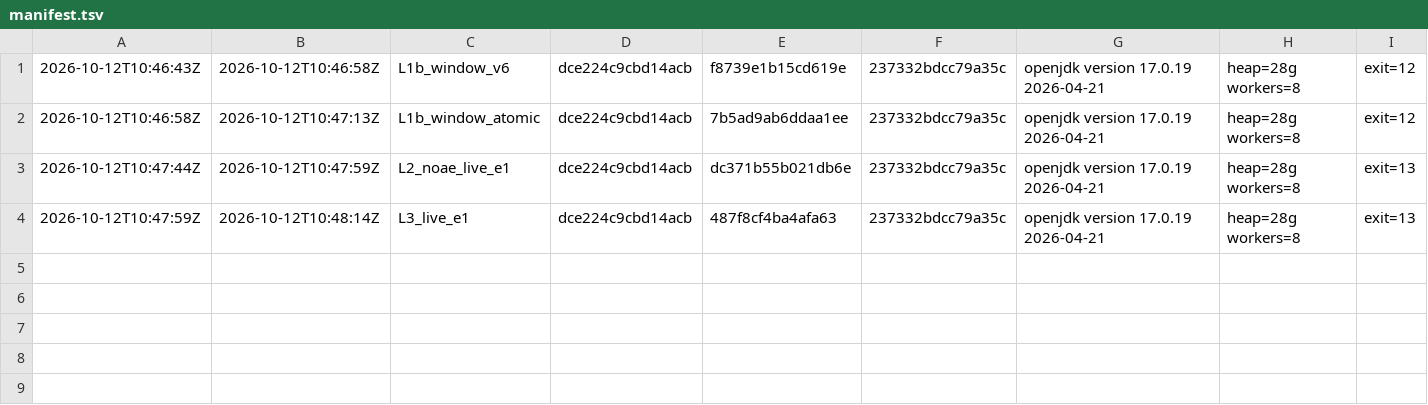
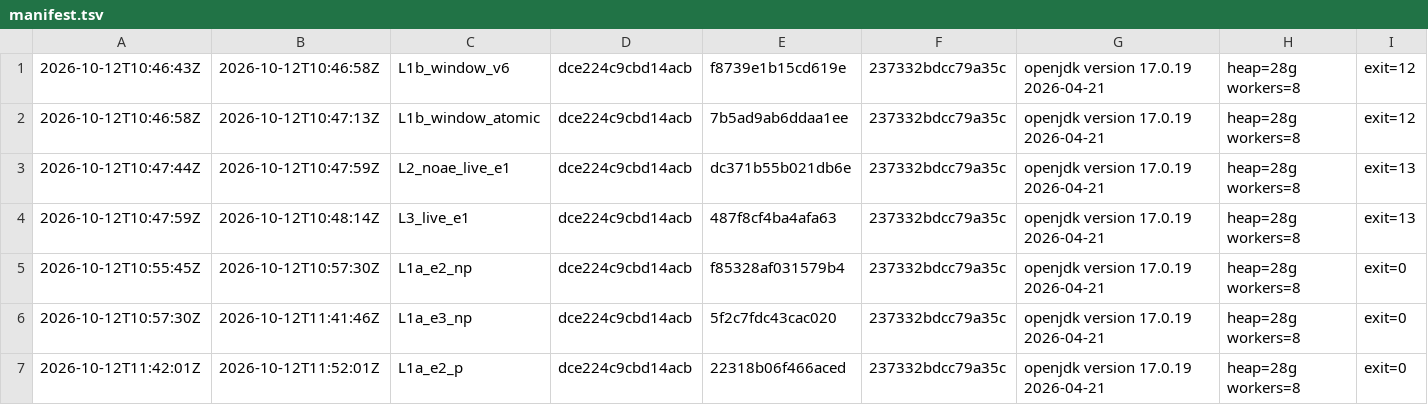
Before and after one commit to fabiooraziomirto/dib, a TSV file: experiments_tnsm/tla_fsm/v6loss/logs/manifest.tsv, drawn as a sheet; only a part is shown; rows hold the shown columns only; the diff names each change by its address in the sheet, - before the commit and + after, or states it on an @@ line.

```diff
--- a/experiments_tnsm/tla_fsm/v6loss/logs/manifest.tsv
+++ b/experiments_tnsm/tla_fsm/v6loss/logs/manifest.tsv
+row 5: 2026-10-12T10:55:45Z | 2026-10-12T10:57:30Z | L1a_e2_np | dce224c9cbd14acb | f85328af031579b4 | 237332bdcc79a35c | openjdk version 17.0.19 2026-04-21 | heap=28g workers=8 | exit=0
+row 6: 2026-10-12T10:57:30Z | 2026-10-12T11:41:46Z | L1a_e3_np | dce224c9cbd14acb | 5f2c7fdc43cac020 | 237332bdcc79a35c | openjdk version 17.0.19 2026-04-21 | heap=28g workers=8 | exit=0
+row 7: 2026-10-12T11:42:01Z | 2026-10-12T11:52:01Z | L1a_e2_p | dce224c9cbd14acb | 22318b06f466aced | 237332bdcc79a35c | openjdk version 17.0.19 2026-04-21 | heap=28g workers=8 | exit=0
```
Also changed, not shown: experiments_tnsm/tla_fsm/v6loss_m/logs/manifest.tsv, 10 other files.
